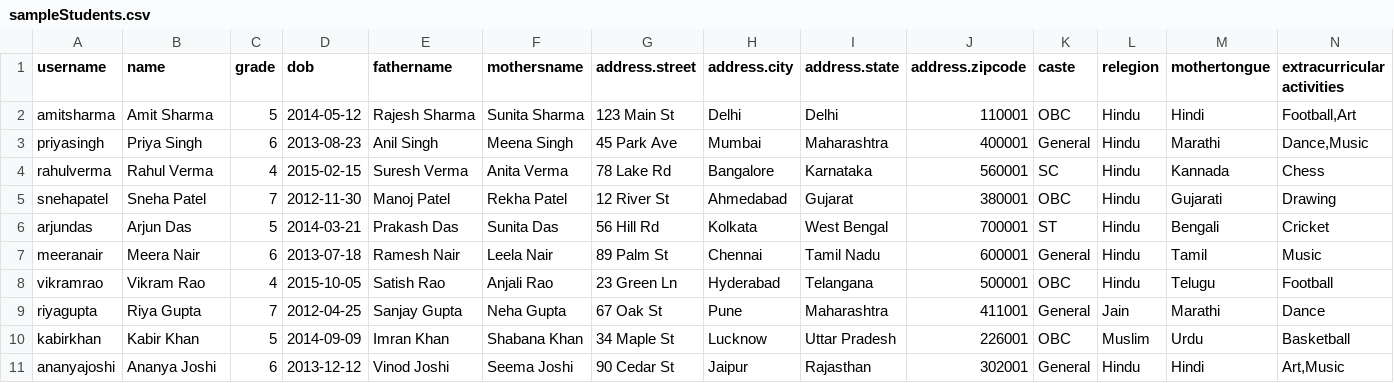
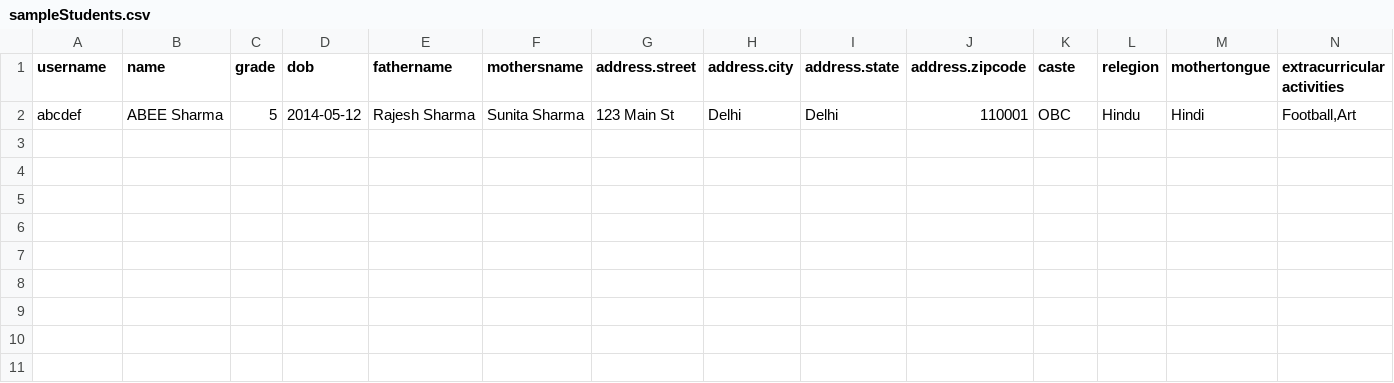
Before and after one commit to Jeynang2024/Eduportal, a CSV file: client/src/utils/sampleStudents.csv, drawn as a sheet; only a part is shown; rows hold the shown columns only; the diff names each change by its address in the sheet, - before the commit and + after, or states it on an @@ line.

```diff
--- a/client/src/utils/sampleStudents.csv
+++ b/client/src/utils/sampleStudents.csv
-A2 (username): amitsharma
+A2 (username): abcdef
-B2 (name): Amit Sharma
+B2 (name): ABEE Sharma
-row 3: priyasingh | Priya Singh | 6 | 2013-08-23 | Anil Singh | Meena Singh | 45 Park Ave | Mumbai | Maharashtra | 400001 | General | Hindu | Marathi | Dance,Music
-row 4: rahulverma | Rahul Verma | 4 | 2015-02-15 | Suresh Verma | Anita Verma | 78 Lake Rd | Bangalore | Karnataka | 560001 | SC | Hindu | Kannada | Chess
-row 5: snehapatel | Sneha Patel | 7 | 2012-11-30 | Manoj Patel | Rekha Patel | 12 River St | Ahmedabad | Gujarat | 380001 | OBC | Hindu | Gujarati | Drawing
-row 6: arjundas | Arjun Das | 5 | 2014-03-21 | Prakash Das | Sunita Das | 56 Hill Rd | Kolkata | West Bengal | 700001 | ST | Hindu | Bengali | Cricket
-row 7: meeranair | Meera Nair | 6 | 2013-07-18 | Ramesh Nair | Leela Nair | 89 Palm St | Chennai | Tamil Nadu | 600001 | General | Hindu | Tamil | Music
-row 8: vikramrao | Vikram Rao | 4 | 2015-10-05 | Satish Rao | Anjali Rao | 23 Green Ln | Hyderabad | Telangana | 500001 | OBC | Hindu | Telugu | Football
-row 9: riyagupta | Riya Gupta | 7 | 2012-04-25 | Sanjay Gupta | Neha Gupta | 67 Oak St | Pune | Maharashtra | 411001 | General | Jain | Marathi | Dance
-row 10: kabirkhan | Kabir Khan | 5 | 2014-09-09 | Imran Khan | Shabana Khan | 34 Maple St | Lucknow | Uttar Pradesh | 226001 | OBC | Muslim | Urdu | Basketball
-row 11: ananyajoshi | Ananya Joshi | 6 | 2013-12-12 | Vinod Joshi | Seema Joshi | 90 Cedar St | Jaipur | Rajasthan | 302001 | General | Hindu | Hindi | Art,Music
```
Also changed, not shown: 7 other files.
